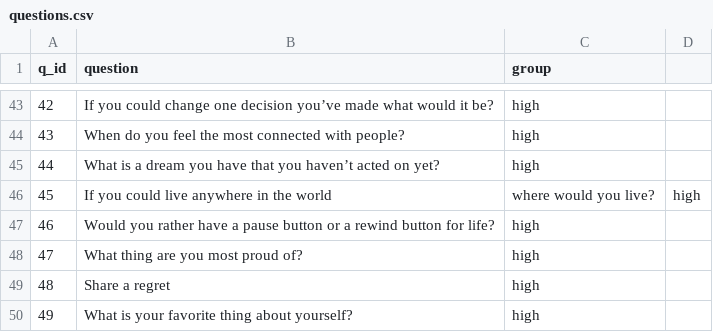
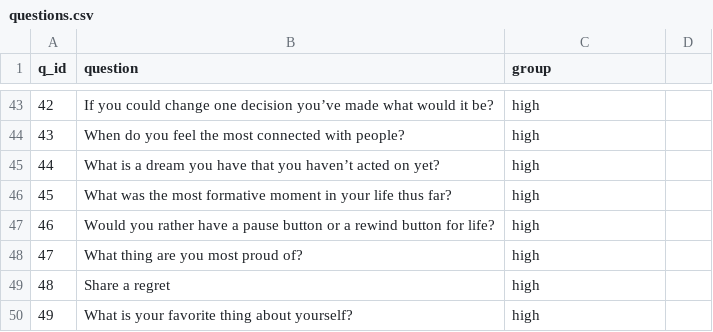
Before and after one commit to aaltenhof/self_disclosure, a CSV file: questions.csv, drawn as a sheet; only a part is shown, gaps mark what is left out.

Commit message:
Update questions.csv

```diff
--- a/questions.csv
+++ b/questions.csv
@@ -45,3 +45,3 @@
 44,What is a dream you have that you haven’t acted on yet?,high
-45,If you could live anywhere in the world, where would you live?,high
+45,What was the most formative moment in your life thus far?,high
 46,Would you rather have a pause button or a rewind button for life?,high
```
